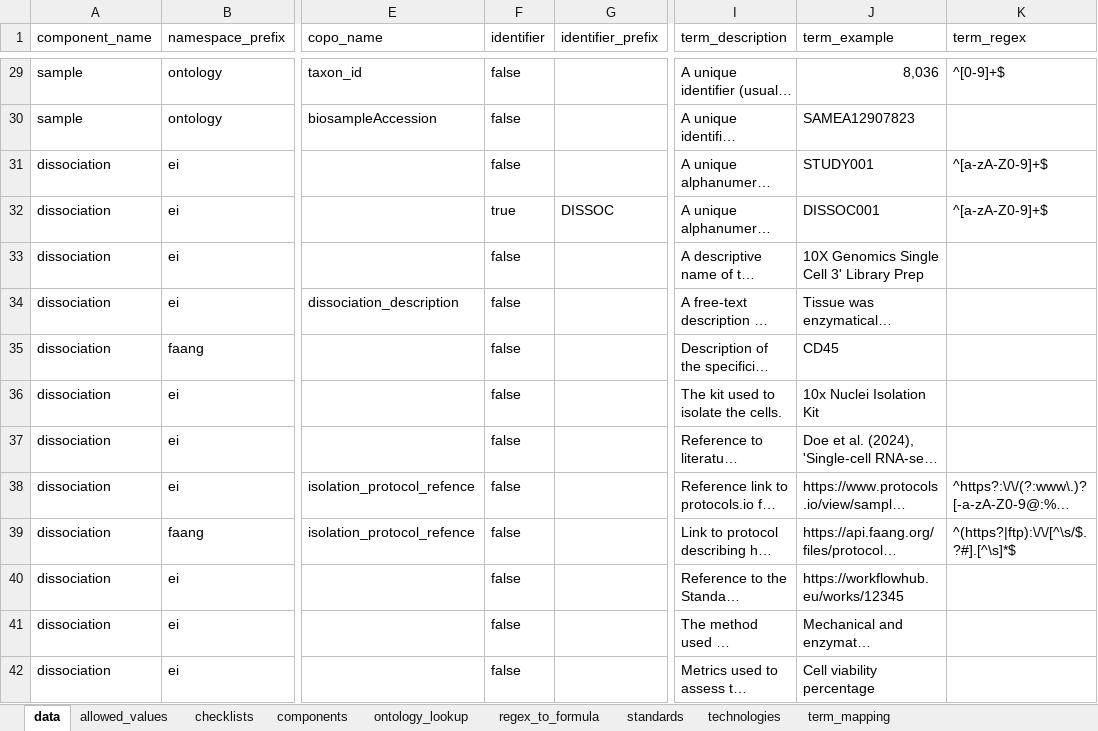
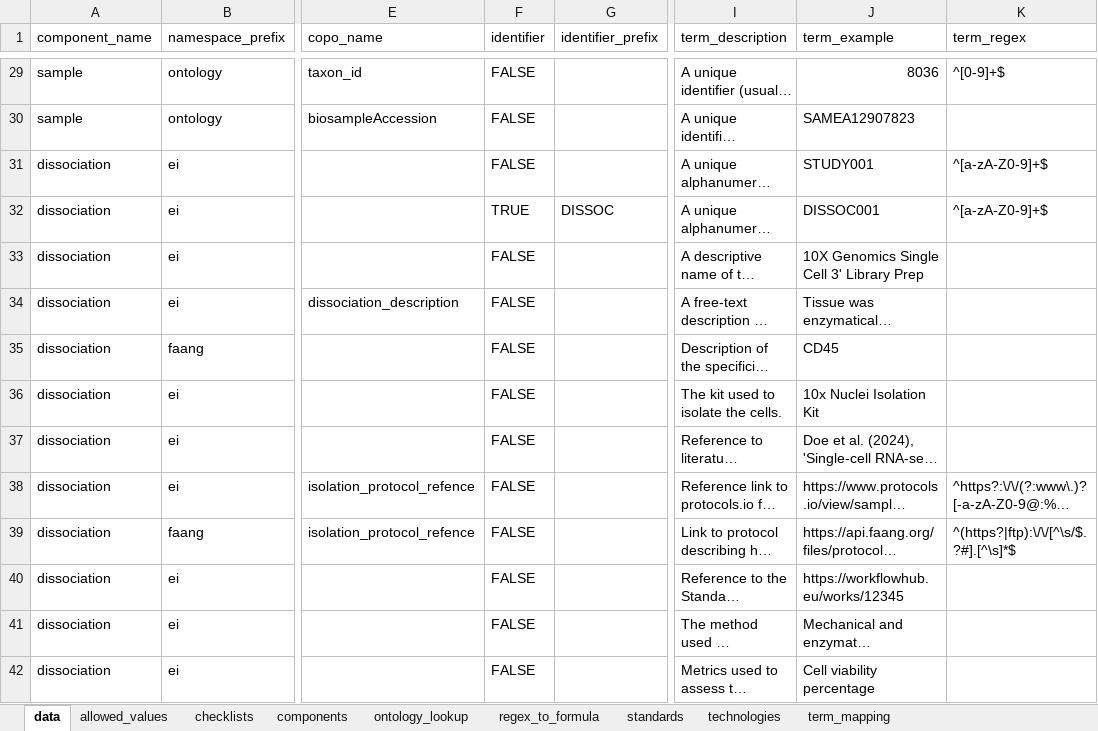
Before and after one commit to EarlhamInst/SingleCellSchemas, an Excel workbook: schemas/single_cell/singlecell_schema_main_v0.4.xlsx, sheet data, drawn as a sheet; only a part is shown, gaps mark what is left out; long unchanged cells end in …; values as stored, in another font and other column widths than the file's, no cell formats; the diff covers the shown part only; the diff names each change by its address in the sheet, - before the commit and + after, or states it on an @@ line.

```diff
--- a/schemas/single_cell/singlecell_schema_main_v0.4.xlsx (sheet data)
+++ b/schemas/single_cell/singlecell_schema_main_v0.4.xlsx (sheet data)
-F29:F31 (identifier): false
+F29:F31 (identifier): FALSE
-J29 (term_example): 8,036
+J29 (term_example): 8036
-F32 (identifier): true
+F32 (identifier): TRUE
-F33:F42 (identifier): false
+F33:F42 (identifier): FALSE
```
Also changed, not shown: 190 edited cells elsewhere in this sheet, sheet allowed_values, cell formats, dist/checklists/xlsx/dwc/single_cell_manifest_version_dwc_sc_rnaseq_v0.4.xlsx, dist/checklists/xlsx/faang/single_cell_manifest_version_faang_sc_rnaseq_v0.4.xlsx, 19 other files.
